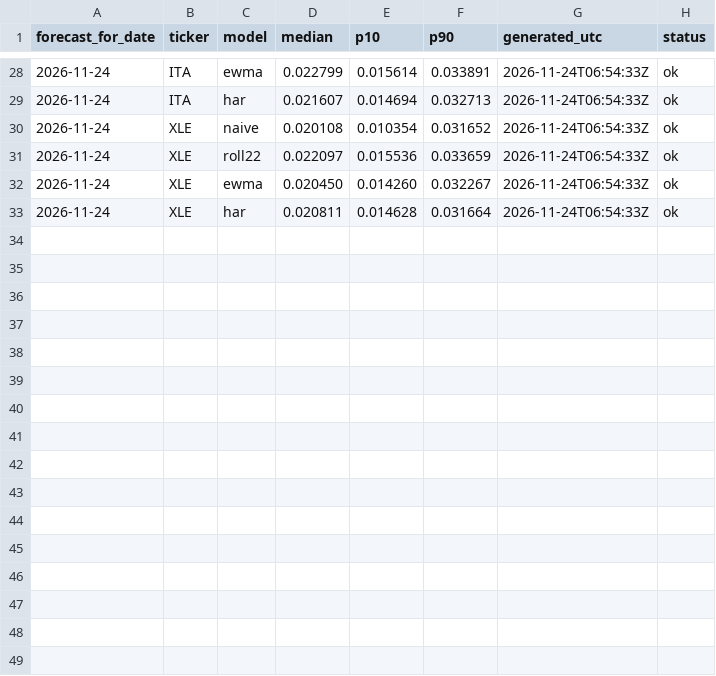
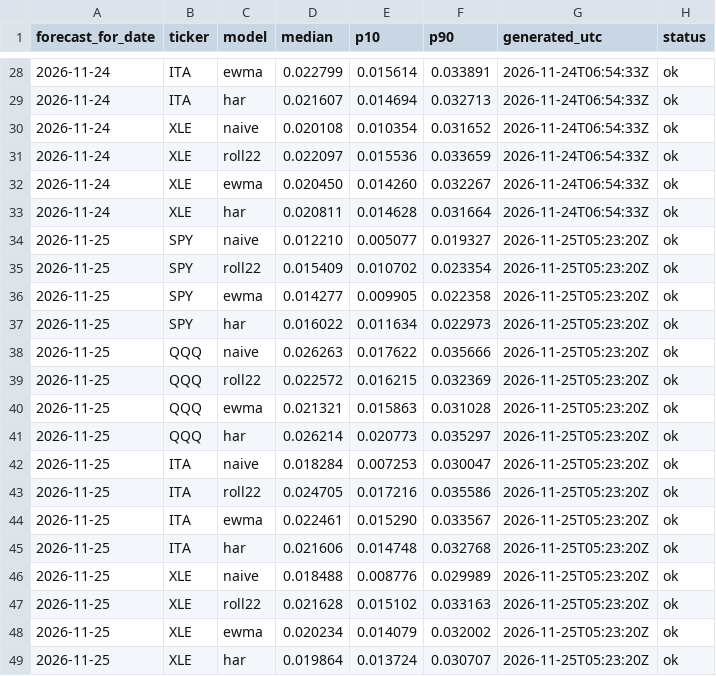
Before and after one commit to mejiba26/mejiba26.github.io, a CSV file: data/vol/forecasts.csv, drawn as a sheet; only a part is shown, gaps mark what is left out; the diff names each change by its address in the sheet, - before the commit and + after, or states it on an @@ line.

```diff
--- a/data/vol/forecasts.csv
+++ b/data/vol/forecasts.csv
+row 34: 2026-11-25 | SPY | naive | 0.012210 | 0.005077 | 0.019327 | 2026-11-25T05:23:20Z | ok
+row 35: 2026-11-25 | SPY | roll22 | 0.015409 | 0.010702 | 0.023354 | 2026-11-25T05:23:20Z | ok
+row 36: 2026-11-25 | SPY | ewma | 0.014277 | 0.009905 | 0.022358 | 2026-11-25T05:23:20Z | ok
+row 37: 2026-11-25 | SPY | har | 0.016022 | 0.011634 | 0.022973 | 2026-11-25T05:23:20Z | ok
+row 38: 2026-11-25 | QQQ | naive | 0.026263 | 0.017622 | 0.035666 | 2026-11-25T05:23:20Z | ok
+row 39: 2026-11-25 | QQQ | roll22 | 0.022572 | 0.016215 | 0.032369 | 2026-11-25T05:23:20Z | ok
+row 40: 2026-11-25 | QQQ | ewma | 0.021321 | 0.015863 | 0.031028 | 2026-11-25T05:23:20Z | ok
+row 41: 2026-11-25 | QQQ | har | 0.026214 | 0.020773 | 0.035297 | 2026-11-25T05:23:20Z | ok
+row 42: 2026-11-25 | ITA | naive | 0.018284 | 0.007253 | 0.030047 | 2026-11-25T05:23:20Z | ok
+row 43: 2026-11-25 | ITA | roll22 | 0.024705 | 0.017216 | 0.035586 | 2026-11-25T05:23:20Z | ok
+row 44: 2026-11-25 | ITA | ewma | 0.022461 | 0.015290 | 0.033567 | 2026-11-25T05:23:20Z | ok
+row 45: 2026-11-25 | ITA | har | 0.021606 | 0.014748 | 0.032768 | 2026-11-25T05:23:20Z | ok
+row 46: 2026-11-25 | XLE | naive | 0.018488 | 0.008776 | 0.029989 | 2026-11-25T05:23:20Z | ok
+row 47: 2026-11-25 | XLE | roll22 | 0.021628 | 0.015102 | 0.033163 | 2026-11-25T05:23:20Z | ok
+row 48: 2026-11-25 | XLE | ewma | 0.020234 | 0.014079 | 0.032002 | 2026-11-25T05:23:20Z | ok
+row 49: 2026-11-25 | XLE | har | 0.019864 | 0.013724 | 0.030707 | 2026-11-25T05:23:20Z | ok
```
Also changed, not shown: data/vol/realized.csv, 2 other files.
